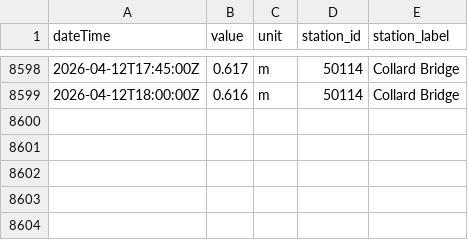
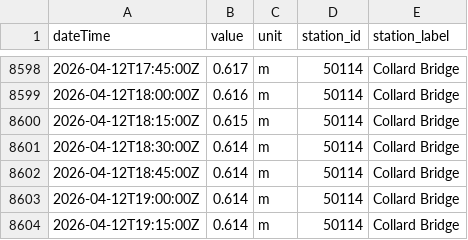
Before and after one commit to aallan/floodwatch, a CSV file: data/level_50114_collard_bridge.csv, drawn as a sheet; only a part is shown, gaps mark what is left out.

```diff
--- a/data/level_50114_collard_bridge.csv
+++ b/data/level_50114_collard_bridge.csv
@@ -8599 +8599,6 @@ dateTime,value,unit,station_id,station_label
 2026-04-12T18:00:00Z,0.616,m,50114,Collard Bridge
+2026-04-12T18:15:00Z,0.615,m,50114,Collard Bridge
+2026-04-12T18:30:00Z,0.614,m,50114,Collard Bridge
+2026-04-12T18:45:00Z,0.614,m,50114,Collard Bridge
+2026-04-12T19:00:00Z,0.614,m,50114,Collard Bridge
+2026-04-12T19:15:00Z,0.614,m,50114,Collard Bridge
```
Also changed, not shown: data/level_50198_barnstaple_(tidal).csv, data/rainfall_50199.csv, 12 other files.
